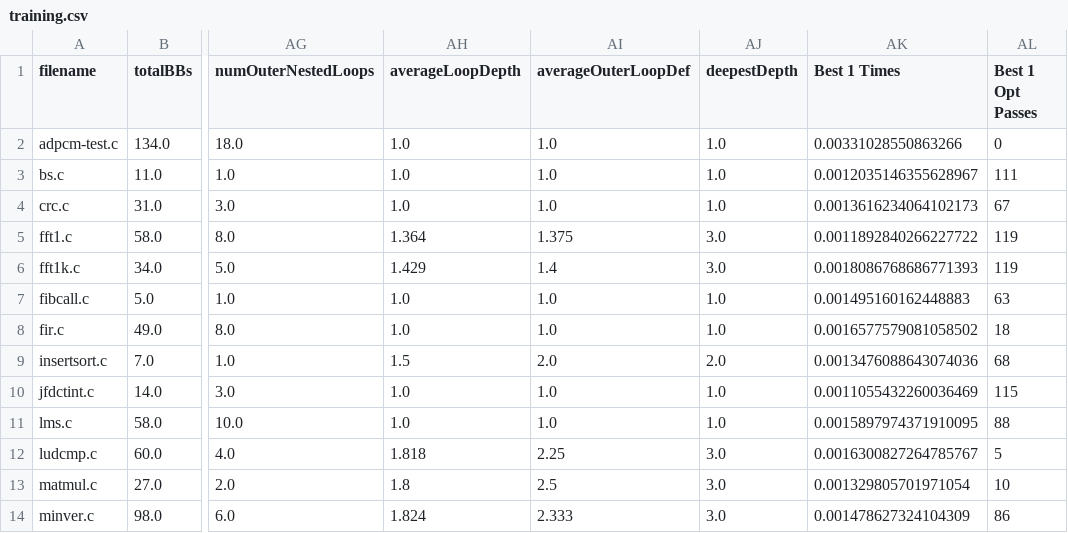
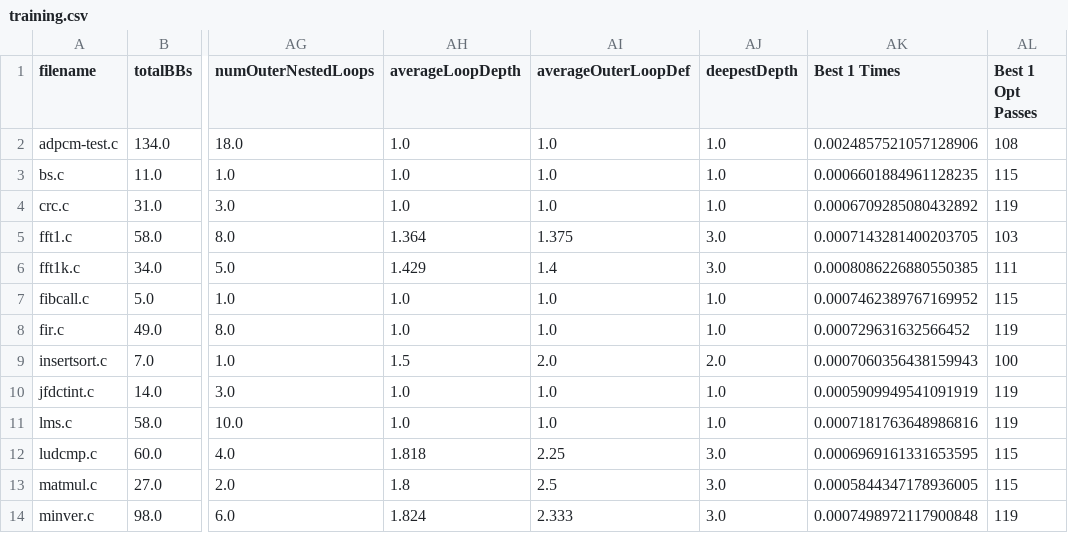
Before and after one commit to EECS-583-Group-24/ML-LOOP, a CSV file: mlModel/training.csv, drawn as a sheet; only a part is shown, gaps mark what is left out; the diff covers the shown part only; the diff names each change by its address in the sheet, - before the commit and + after, or states it on an @@ line.

```diff
--- a/mlModel/training.csv
+++ b/mlModel/training.csv
-AK2 (Best 1 Times): 0.00331028550863266
+AK2 (Best 1 Times): 0.0024857521057128906
-AL2 (Best 1 Opt Passes): 0
+AL2 (Best 1 Opt Passes): 108
-AK3 (Best 1 Times): 0.0012035146355628967
+AK3 (Best 1 Times): 0.0006601884961128235
-AL3 (Best 1 Opt Passes): 111
+AL3 (Best 1 Opt Passes): 115
-AK4 (Best 1 Times): 0.0013616234064102173
+AK4 (Best 1 Times): 0.0006709285080432892
-AL4 (Best 1 Opt Passes): 67
+AL4 (Best 1 Opt Passes): 119
-AK5 (Best 1 Times): 0.0011892840266227722
+AK5 (Best 1 Times): 0.0007143281400203705
-AL5 (Best 1 Opt Passes): 119
+AL5 (Best 1 Opt Passes): 103
-AK6 (Best 1 Times): 0.0018086768686771393
+AK6 (Best 1 Times): 0.0008086226880550385
-AL6 (Best 1 Opt Passes): 119
+AL6 (Best 1 Opt Passes): 111
-AK7 (Best 1 Times): 0.001495160162448883
+AK7 (Best 1 Times): 0.0007462389767169952
-AL7 (Best 1 Opt Passes): 63
+AL7 (Best 1 Opt Passes): 115
-AK8 (Best 1 Times): 0.0016577579081058502
+AK8 (Best 1 Times): 0.000729631632566452
-AL8 (Best 1 Opt Passes): 18
+AL8 (Best 1 Opt Passes): 119
-AK9 (Best 1 Times): 0.0013476088643074036
+AK9 (Best 1 Times): 0.0007060356438159943
-AL9 (Best 1 Opt Passes): 68
+AL9 (Best 1 Opt Passes): 100
-AK10 (Best 1 Times): 0.0011055432260036469
+AK10 (Best 1 Times): 0.0005909949541091919
-AL10 (Best 1 Opt Passes): 115
+AL10 (Best 1 Opt Passes): 119
-AK11 (Best 1 Times): 0.0015897974371910095
+AK11 (Best 1 Times): 0.0007181763648986816
-AL11 (Best 1 Opt Passes): 88
+AL11 (Best 1 Opt Passes): 119
-AK12 (Best 1 Times): 0.0016300827264785767
+AK12 (Best 1 Times): 0.0006969161331653595
-AL12 (Best 1 Opt Passes): 5
+AL12 (Best 1 Opt Passes): 115
-AK13 (Best 1 Times): 0.001329805701971054
+AK13 (Best 1 Times): 0.0005844347178936005
-AL13 (Best 1 Opt Passes): 10
+AL13 (Best 1 Opt Passes): 115
-AK14 (Best 1 Times): 0.001478627324104309
+AK14 (Best 1 Times): 0.0007498972117900848
-AL14 (Best 1 Opt Passes): 86
+AL14 (Best 1 Opt Passes): 119
```
Also changed, not shown: 85 edited cells elsewhere in this file, 8 other files.
